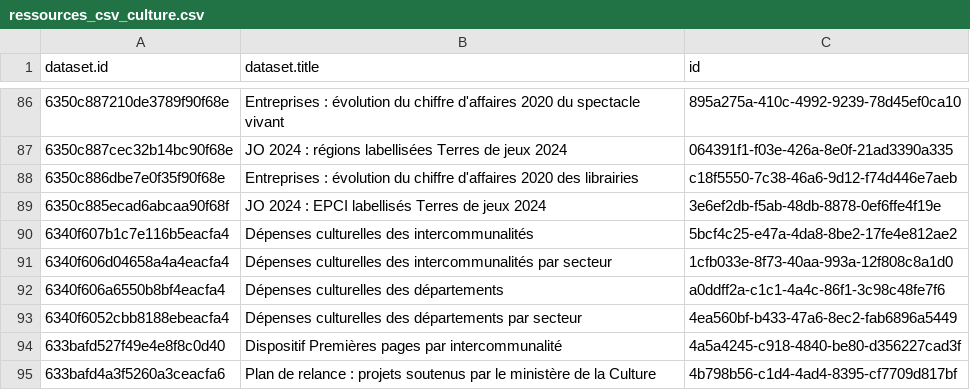
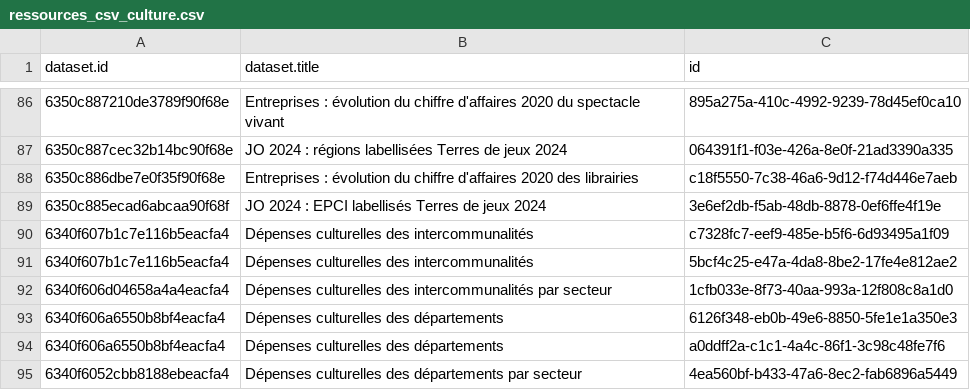
Before and after one commit to Tipicomm/DPNC, a CSV file: data/ressources_csv_culture.csv, drawn as a sheet; only a part is shown, gaps mark what is left out; the shorter side is filled out with more unchanged rows; the diff names each change by its address in the sheet, - before the commit and + after, or states it on an @@ line.

Commit message:
📄 Mise à jour automatique du fichier CSV dans /data [skip ci]

```diff
--- a/data/ressources_csv_culture.csv
+++ b/data/ressources_csv_culture.csv
+row 90: 6340f607b1c7e116b5eacfa4 | Dépenses culturelles des intercommunalités | c7328fc7-eef9-485e-b5f6-6d93495a1f09
+row 93: 6340f606a6550b8bf4eacfa4 | Dépenses culturelles des départements | 6126f348-eb0b-49e6-8850-5fe1e1a350e3
```
